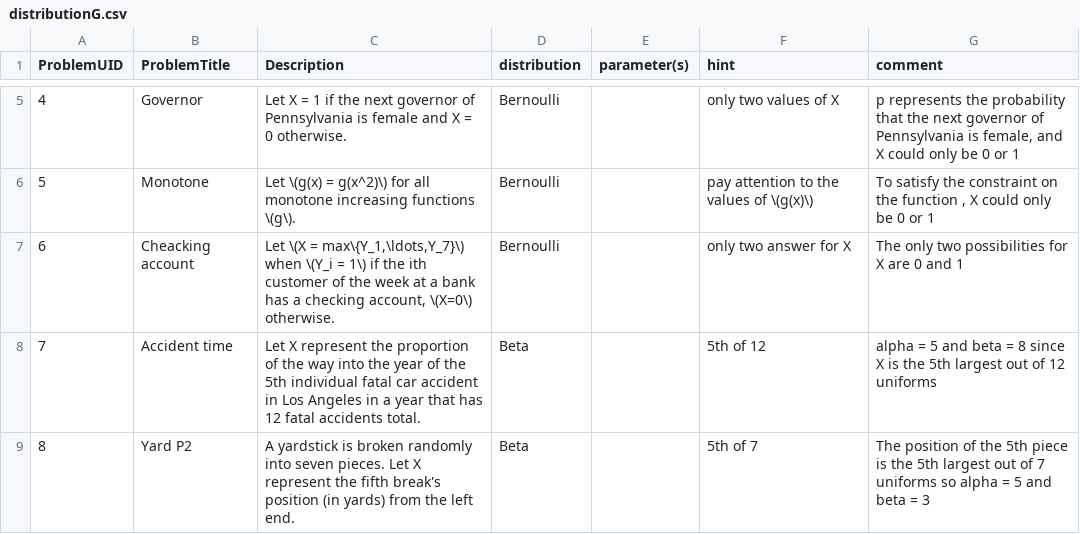
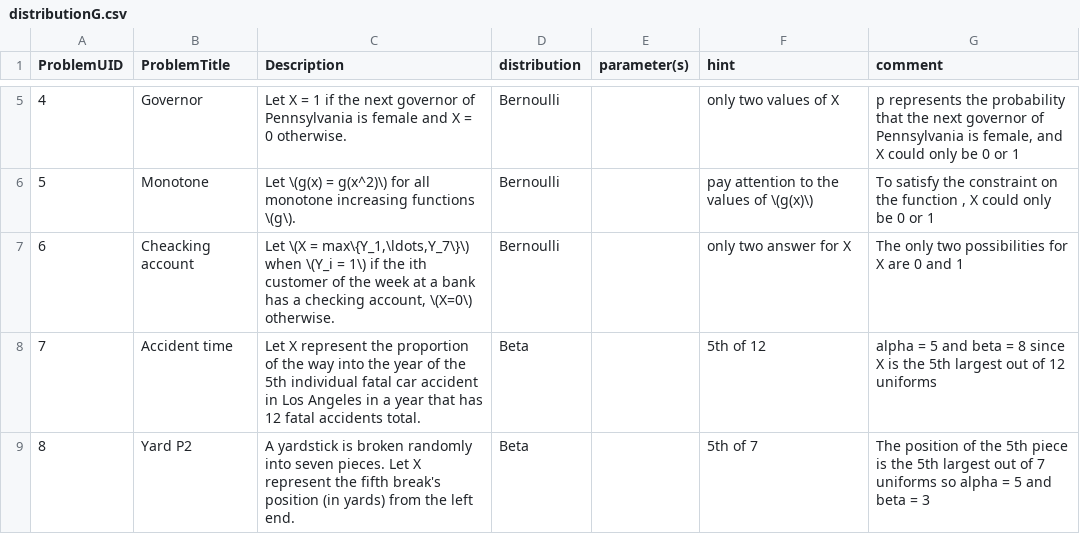
Before and after one commit to EducationShinyAppTeam/Matching_Distributions, a CSV file: distributionG.csv, drawn as a sheet; only a part is shown, gaps mark what is left out.

Commit message:
Update distributionG.csv
Added a missing backslash

```diff
--- a/distributionG.csv
+++ b/distributionG.csv
@@ -6,3 +6,3 @@ ProblemUID,ProblemTitle,Description,distribution,parameter(s),hint,comment
 5,Monotone,Let \(g(x) = g(x^2)\) for all monotone increasing functions \(g\).,Bernoulli,,pay attention to the values of \(g(x)\),"To satisfy the constraint on the function , X could only be 0 or 1"
-6,Cheacking account,"Let \(X = max\{Y_1,\ldots,Y_7}\) when \(Y_i = 1\) if the ith customer of the week at a bank has a checking account,  \(X=0\) otherwise.",Bernoulli,,only two answer for X,The only two possibilities for X are 0 and 1
+6,Cheacking account,"Let \(X = max\{Y_1,\ldots,Y_7\}\) when \(Y_i = 1\) if the ith customer of the week at a bank has a checking account,  \(X=0\) otherwise.",Bernoulli,,only two answer for X,The only two possibilities for X are 0 and 1
 7,Accident time,Let X represent the proportion of the way into the year of the 5th individual fatal car accident in Los Angeles in a year that has 12 fatal accidents total.,Beta,,5th of 12,alpha = 5 and beta = 8 since X is the 5th largest out of 12 uniforms
```
